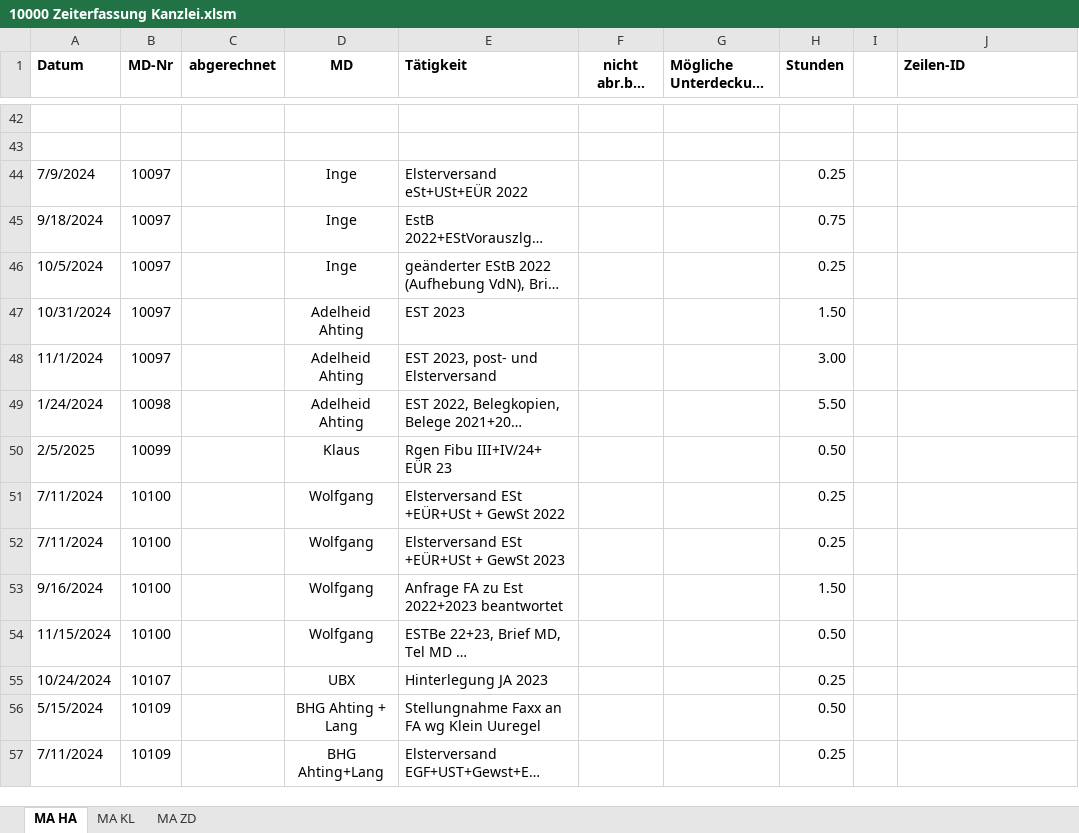
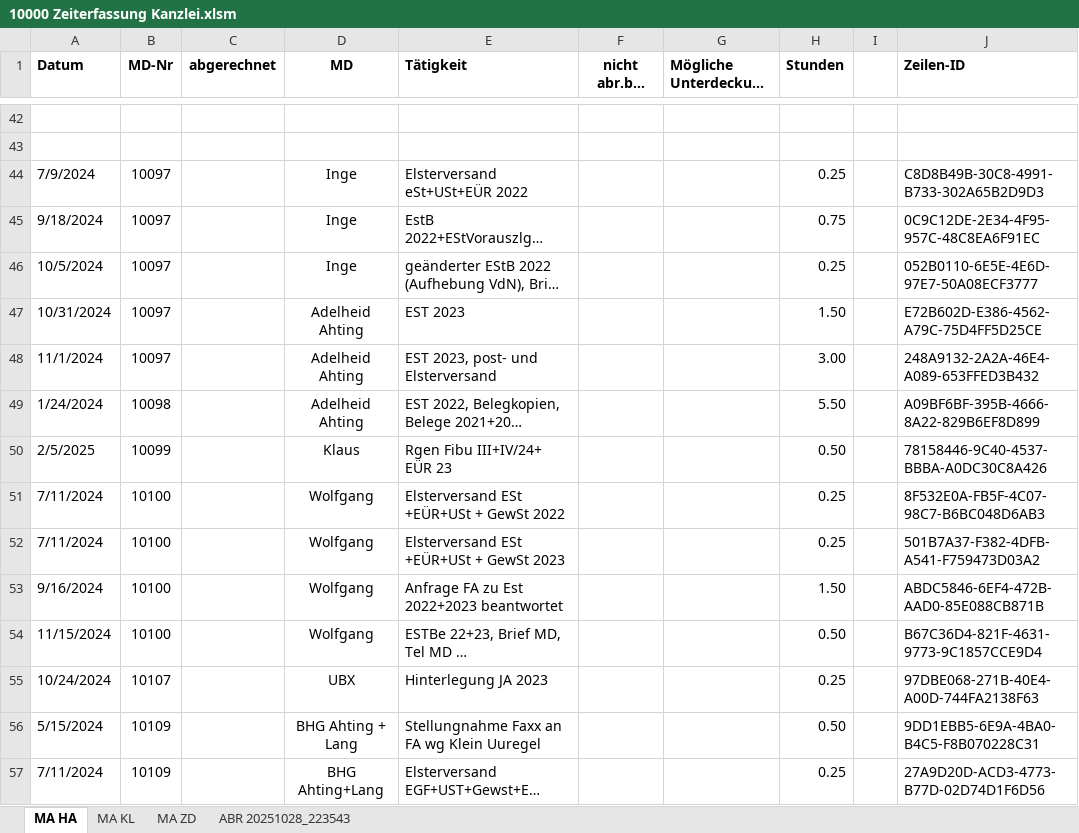
Before and after one commit to Wolle181/HtmXRechnung, an Excel workbook: 10000 Zeiterfassung Kanzlei.xlsm, sheet MA HA, drawn as a sheet; only a part is shown, gaps mark what is left out; long unchanged cells end in …; values as stored, in another font and other column widths than the file's, no borders; the diff covers the shown part only; the diff names each change by its address in the sheet, - before the commit and + after, or states it on an @@ line.

```diff
--- a/10000 Zeiterfassung Kanzlei.xlsm (sheet MA HA)
+++ b/10000 Zeiterfassung Kanzlei.xlsm (sheet MA HA)
+sheet tab: ABR 20251028_223543
-J44 (Zeilen-ID): (empty)
+J44 (Zeilen-ID): C8D8B49B-30C8-4991-B733-302A65B2D9D3
-J45 (Zeilen-ID): (empty)
+J45 (Zeilen-ID): 0C9C12DE-2E34-4F95-957C-48C8EA6F91EC
-J46 (Zeilen-ID): (empty)
+J46 (Zeilen-ID): 052B0110-6E5E-4E6D-97E7-50A08ECF3777
-J47 (Zeilen-ID): (empty)
+J47 (Zeilen-ID): E72B602D-E386-4562-A79C-75D4FF5D25CE
-J48 (Zeilen-ID): (empty)
+J48 (Zeilen-ID): 248A9132-2A2A-46E4-A089-653FFED3B432
-J49 (Zeilen-ID): (empty)
+J49 (Zeilen-ID): A09BF6BF-395B-4666-8A22-829B6EF8D899
-J50 (Zeilen-ID): (empty)
+J50 (Zeilen-ID): 78158446-9C40-4537-BBBA-A0DC30C8A426
-J51 (Zeilen-ID): (empty)
+J51 (Zeilen-ID): 8F532E0A-FB5F-4C07-98C7-B6BC048D6AB3
-J52 (Zeilen-ID): (empty)
+J52 (Zeilen-ID): 501B7A37-F382-4DFB-A541-F759473D03A2
-J53 (Zeilen-ID): (empty)
+J53 (Zeilen-ID): ABDC5846-6EF4-472B-AAD0-85E088CB871B
-J54 (Zeilen-ID): (empty)
+J54 (Zeilen-ID): B67C36D4-821F-4631-9773-9C1857CCE9D4
-J55 (Zeilen-ID): (empty)
+J55 (Zeilen-ID): 97DBE068-271B-40E4-A00D-744FA2138F63
-J56 (Zeilen-ID): (empty)
+J56 (Zeilen-ID): 9DD1EBB5-6E9A-4BA0-B4C5-F8B070228C31
-J57 (Zeilen-ID): (empty)
+J57 (Zeilen-ID): 27A9D20D-ACD3-4773-B77D-02D74D1F6D56
```
Also changed, not shown: 1467 edited cells elsewhere in this sheet, sheet MA ZD, sheet MA KL, Iteration 2try2/10000 Zeiterfassung Kanzlei.xlsm, 5 other files.
